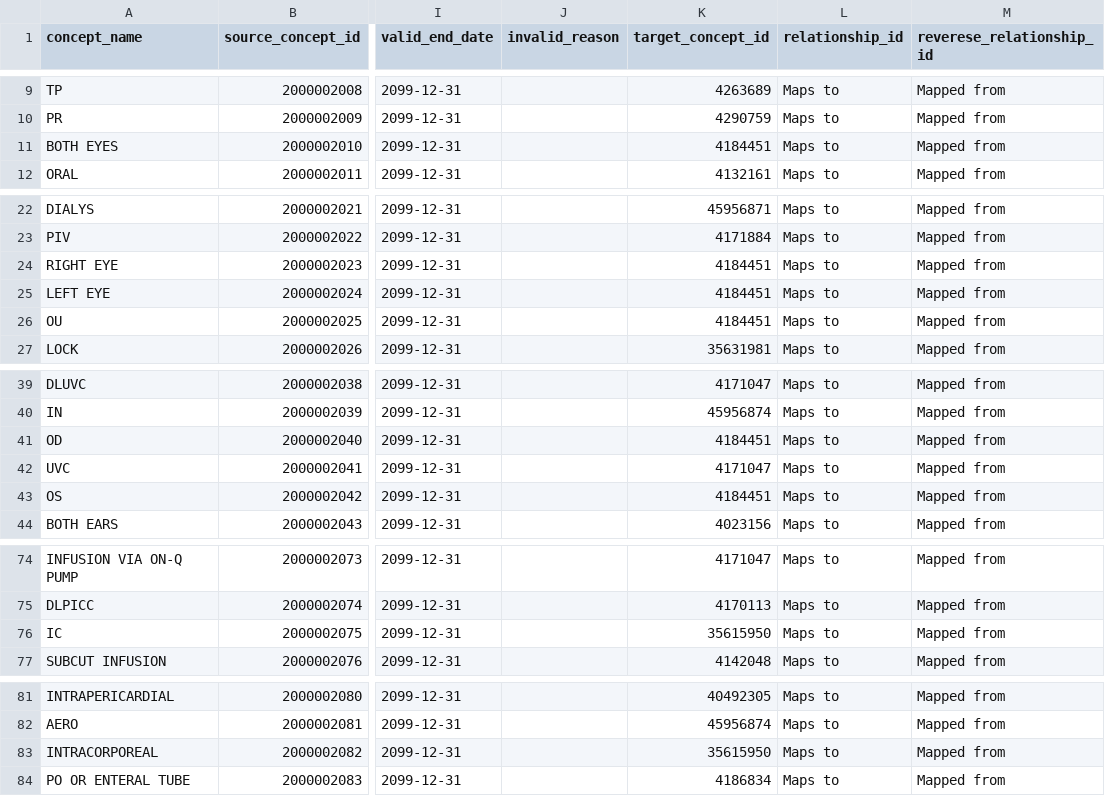
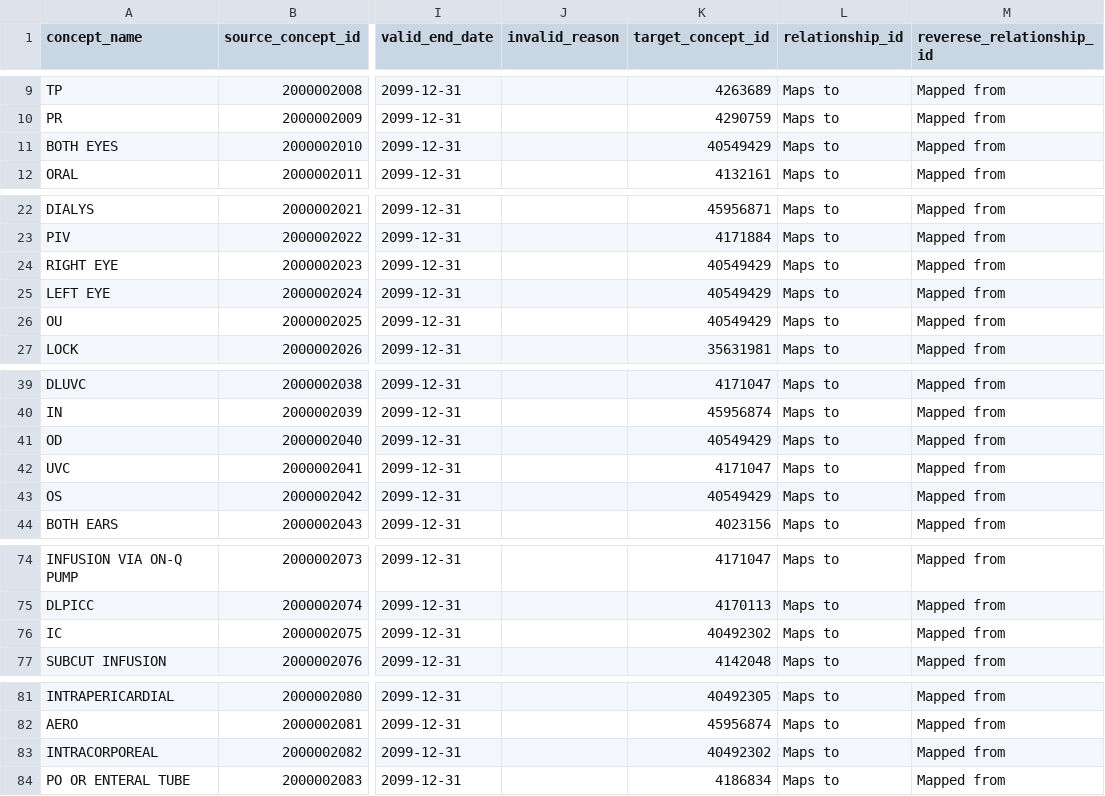
Before and after one commit to OHDSI/MIMIC, a CSV file: custom_mapping_csv/gcpt_drug_route.csv, drawn as a sheet; only a part is shown, gaps mark what is left out; the diff names each change by its address in the sheet, - before the commit and + after, or states it on an @@ line.

```diff
--- a/custom_mapping_csv/gcpt_drug_route.csv
+++ b/custom_mapping_csv/gcpt_drug_route.csv
-K11 (target_concept_id): 4184451
+K11 (target_concept_id): 40549429
-K24:K26 (target_concept_id): 4184451
+K24:K26 (target_concept_id): 40549429
-K41 (target_concept_id): 4184451
+K41 (target_concept_id): 40549429
-K43 (target_concept_id): 4184451
+K43 (target_concept_id): 40549429
-K76 (target_concept_id): 35615950
+K76 (target_concept_id): 40492302
-K83 (target_concept_id): 35615950
+K83 (target_concept_id): 40492302
```
Also changed, not shown: 16 other files.
